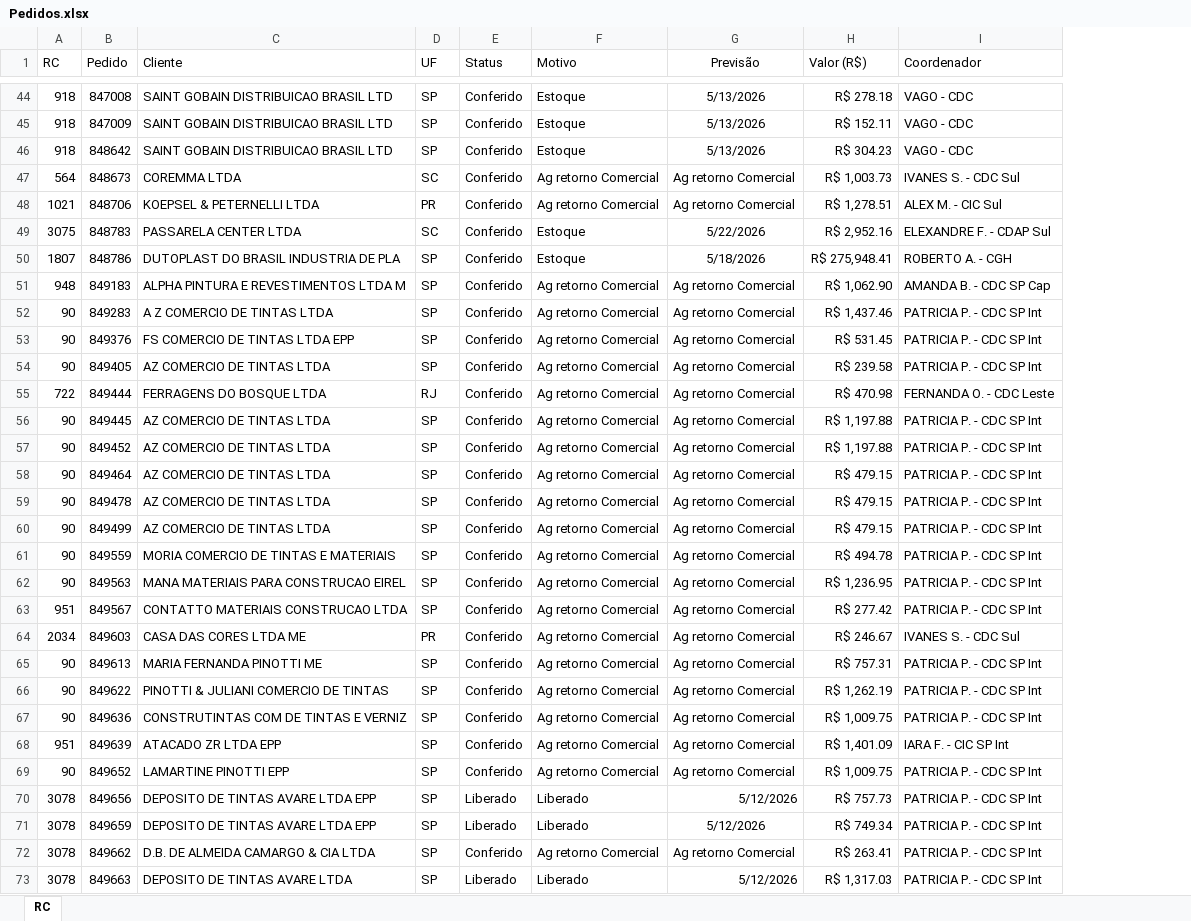
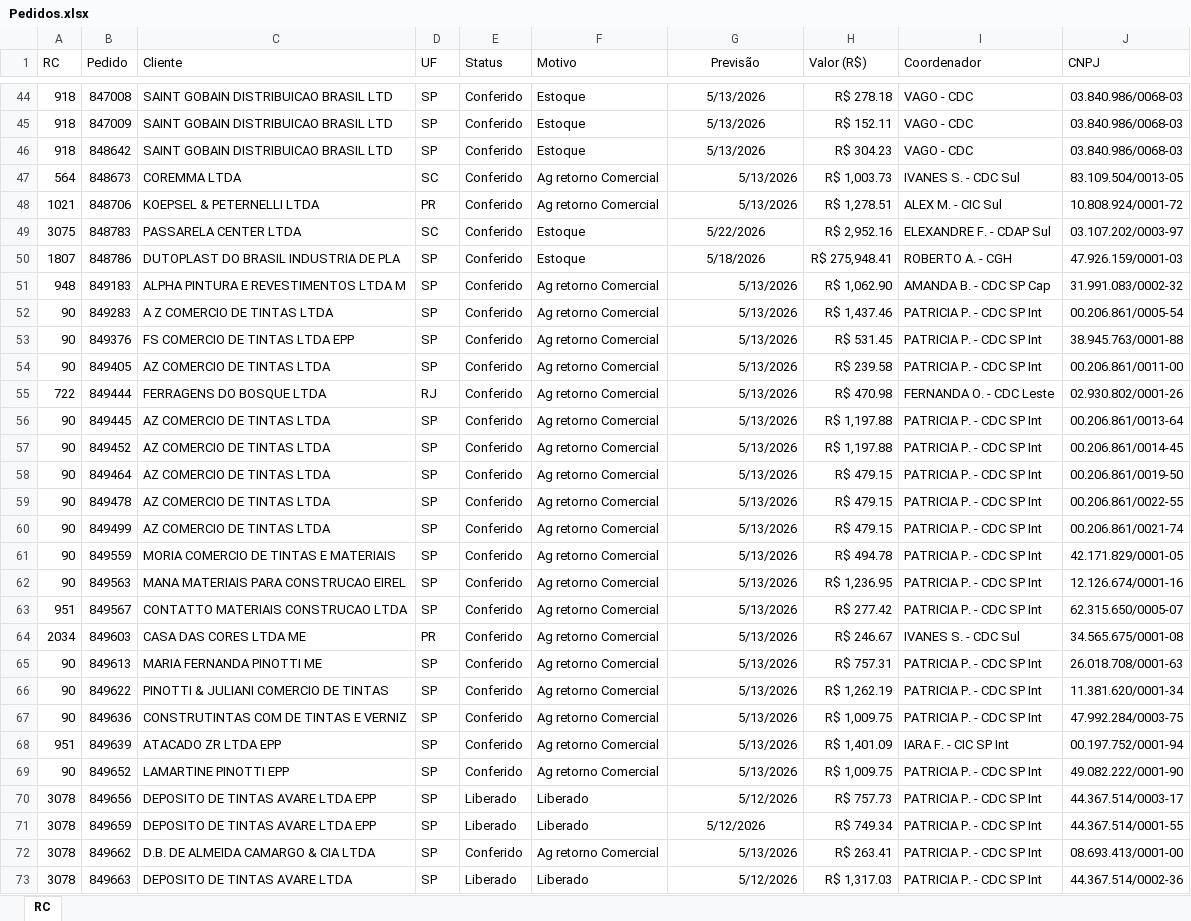
Before and after one commit to Alefe1995/portal-pedidos, an Excel workbook: Pedidos.xlsx, sheet RC, drawn as a sheet; only a part is shown, gaps mark what is left out; values as stored, in another font and other column widths than the file's, no borders; table styles not drawn; the diff covers the shown part only; the diff names each change by its address in the sheet, - before the commit and + after, or states it on an @@ line.

Commit message:
Add files via upload

```diff
--- a/Pedidos.xlsx (sheet RC)
+++ b/Pedidos.xlsx (sheet RC)
+column J (CNPJ), rows 44-73: 03.840.986/0068-03 | 03.840.986/0068-03 | 03.840.986/0068-03 | 83.109.504/0013-05 | 10.808.924/0001-72 | 03.107.202/0003-97 | 47.926.159/0001-03 | 31.991.083/0002-32 | 00.206.861/0005-54 | 38.945.763/0001-88 | 00.206.861/0011-00 | 02.930.802/0001-26 | 00.206.861/0013-64 | 00.206.861/0014-45 | 00.206.861/0019-50 | 00.206.861/0022-55 | 00.206.861/0021-74 | 42.171.829/0001-05 | 12.126.674/0001-16 | 62.315.650/0005-07 | 34.565.675/0001-08 | 26.018.708/0001-63 | 11.381.620/0001-34 | 47.992.284/0003-75 | 00.197.752/0001-94 | 49.082.222/0001-90 | 44.367.514/0003-17 | 44.367.514/0001-55 | 08.693.413/0001-00 | 44.367.514/0002-36
-G47:G48 (Previsão): Ag retorno Comercial
+G47:G48 (Previsão): 5/13/2026
-G51:G69 (Previsão): Ag retorno Comercial
+G51:G69 (Previsão): 5/13/2026
-G72 (Previsão): Ag retorno Comercial
+G72 (Previsão): 5/13/2026
```
Also changed, not shown: 93 edited cells elsewhere in this sheet.
